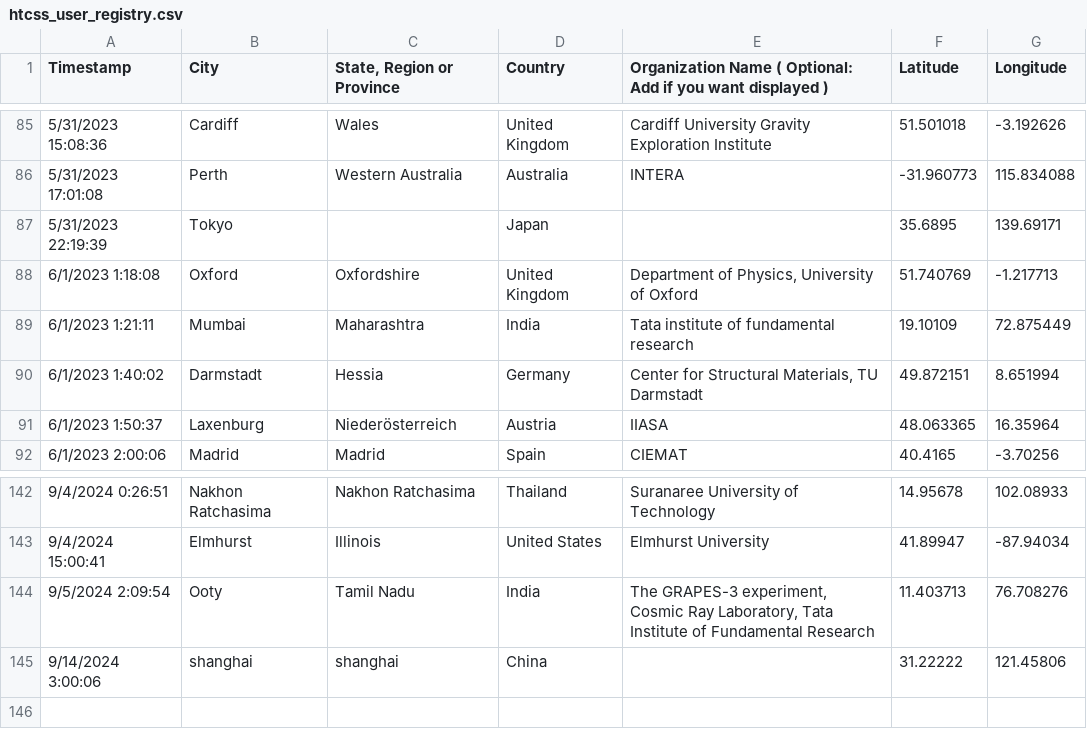
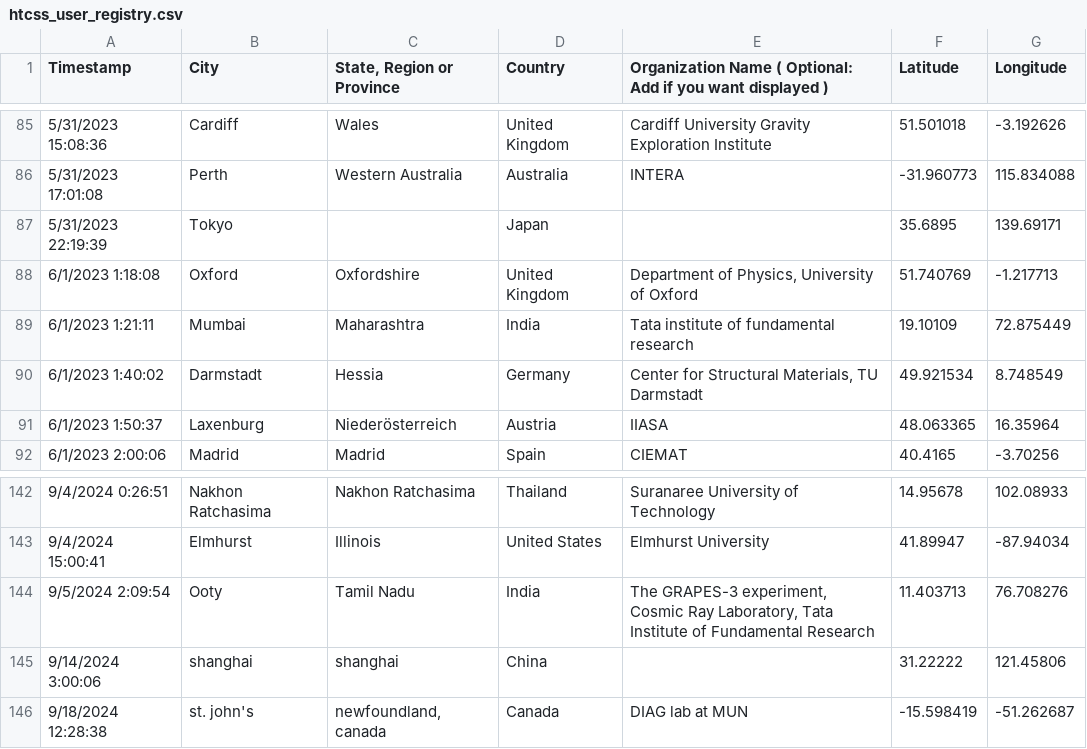
Before and after one commit to CHTC/data-cache, a CSV file: data/htcss_user_registry.csv, drawn as a sheet; only a part is shown, gaps mark what is left out.

```diff
--- a/data/htcss_user_registry.csv
+++ b/data/htcss_user_registry.csv
@@ -89,3 +89,3 @@ Timestamp,City,"State, Region or Province",Country,Organization Name ( Optional:
 6/1/2023 1:21:11,Mumbai,Maharashtra ,India,Tata institute of fundamental research ,19.10109,72.875449
-6/1/2023 1:40:02,Darmstadt,Hessia,Germany,"Center for Structural Materials, TU Darmstadt",49.872151,8.651994
+6/1/2023 1:40:02,Darmstadt,Hessia,Germany,"Center for Structural Materials, TU Darmstadt",49.921534,8.748549
 6/1/2023 1:50:37,Laxenburg,Niederösterreich,Austria,IIASA,48.063365,16.35964
@@ -145 +145,2 @@ Timestamp,City,"State, Region or Province",Country,Organization Name ( Optional:
 9/14/2024 3:00:06,shanghai,shanghai,China,,31.22222,121.45806
+9/18/2024 12:28:38,st. john's,"newfoundland, canada",Canada,DIAG lab at MUN,-15.598419,-51.262687
```
